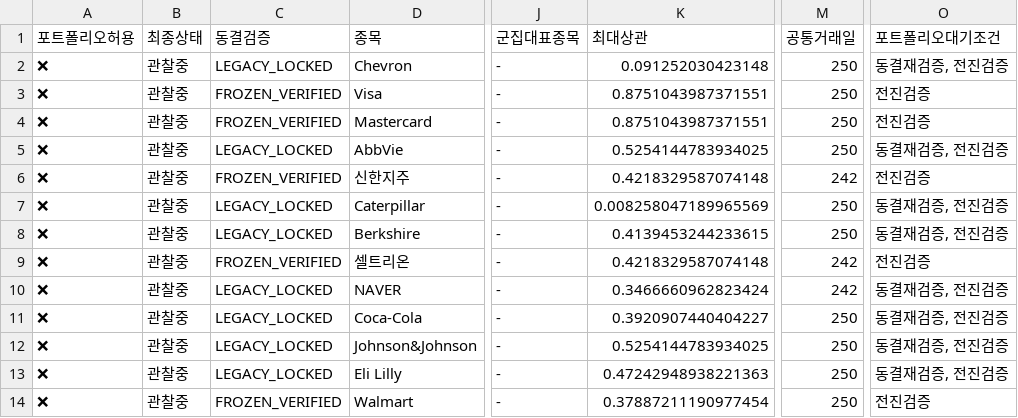
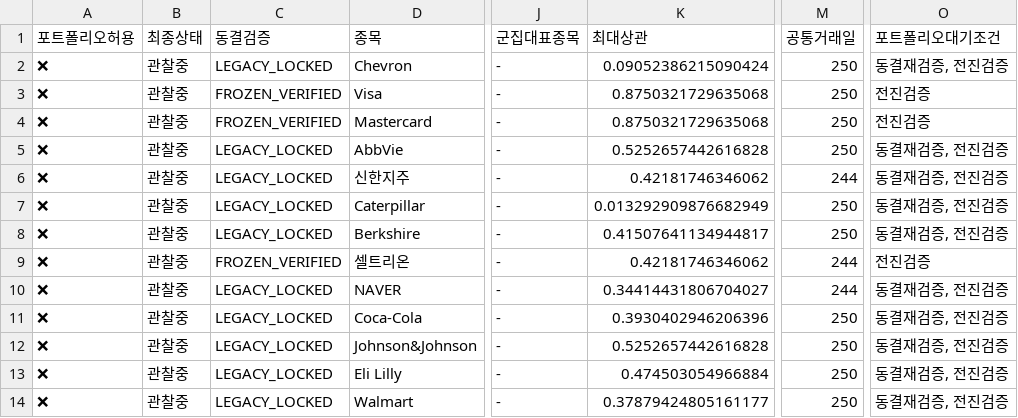
Before and after one commit to dg4200355-arch/apex-ai-trading-bot, a CSV file: reports/portfolio_risk.csv, drawn as a sheet; only a part is shown, gaps mark what is left out; the diff names each change by its address in the sheet, - before the commit and + after, or states it on an @@ line.

```diff
--- a/reports/portfolio_risk.csv
+++ b/reports/portfolio_risk.csv
-K2 (최대상관): 0.091252030423148
+K2 (최대상관): 0.09052386215090424
-K3:K4 (최대상관): 0.8751043987371551
+K3:K4 (최대상관): 0.8750321729635068
-K5 (최대상관): 0.5254144783934025
+K5 (최대상관): 0.5252657442616828
-C6 (동결검증): FROZEN_VERIFIED
+C6 (동결검증): LEGACY_LOCKED
-K6 (최대상관): 0.4218329587074148
+K6 (최대상관): 0.42181746346062
-M6 (공통거래일): 242
+M6 (공통거래일): 244
-O6 (포트폴리오대기조건): 전진검증
+O6 (포트폴리오대기조건): 동결재검증, 전진검증
-K7 (최대상관): 0.008258047189965569
+K7 (최대상관): 0.013292909876682949
-K8 (최대상관): 0.4139453244233615
+K8 (최대상관): 0.41507641134944817
-K9 (최대상관): 0.4218329587074148
+K9 (최대상관): 0.42181746346062
-M9:M10 (공통거래일): 242
+M9:M10 (공통거래일): 244
-K10 (최대상관): 0.3466660962823424
+K10 (최대상관): 0.34414431806704027
-K11 (최대상관): 0.3920907440404227
+K11 (최대상관): 0.3930402946206396
-K12 (최대상관): 0.5254144783934025
+K12 (최대상관): 0.5252657442616828
-K13 (최대상관): 0.47242948938221363
+K13 (최대상관): 0.474503054966884
-C14 (동결검증): FROZEN_VERIFIED
+C14 (동결검증): LEGACY_LOCKED
-K14 (최대상관): 0.37887211190977454
+K14 (최대상관): 0.37879424805161177
-O14 (포트폴리오대기조건): 전진검증
+O14 (포트폴리오대기조건): 동결재검증, 전진검증
```
Also changed, not shown: reports/latest_confirmation.csv, reports/latest_validation.csv, 11 other files.
